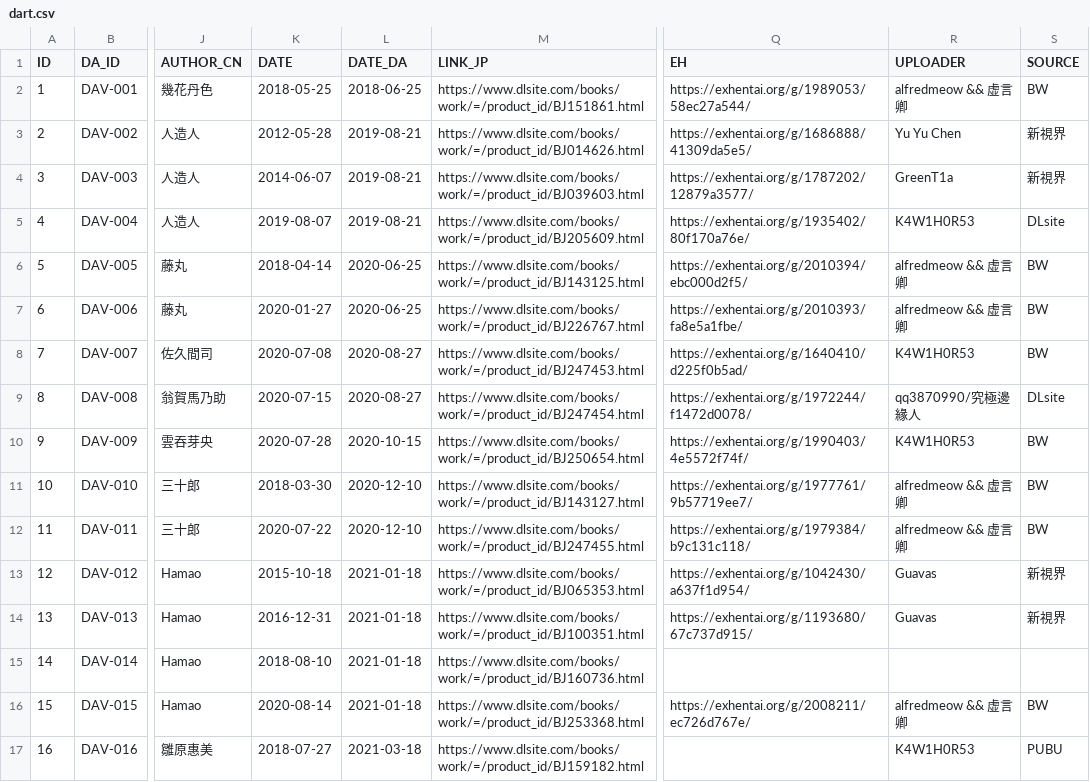
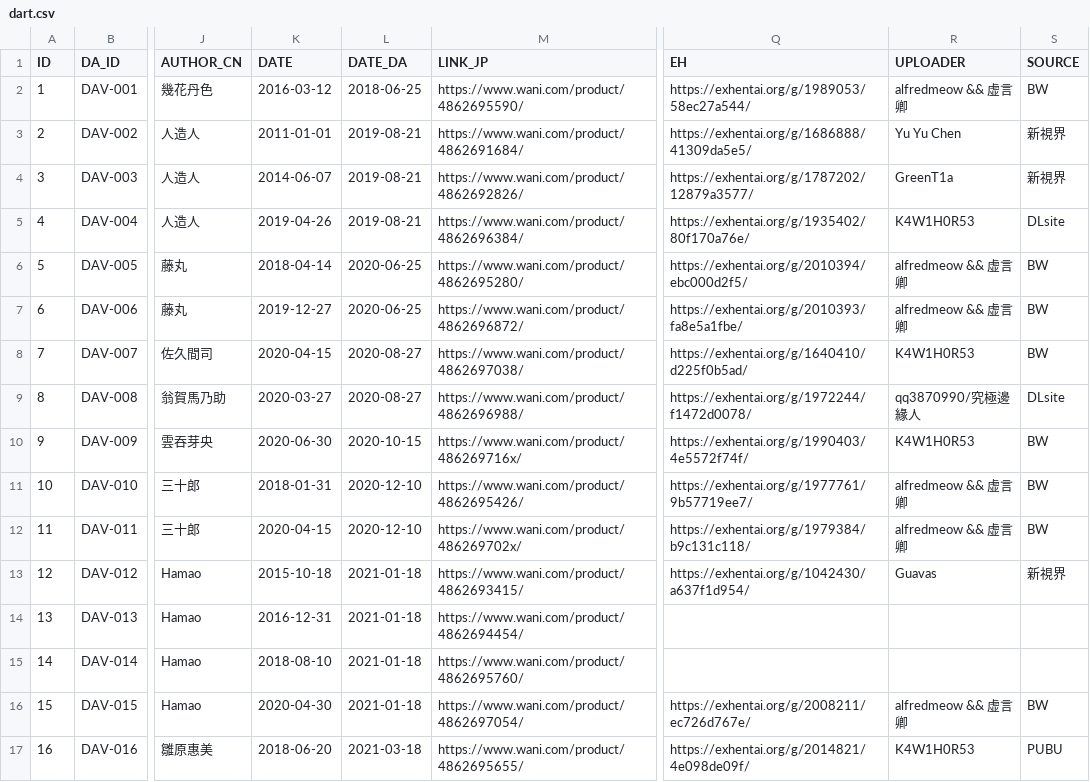
Before and after one commit to K4W1H0R53/tankoubon, a CSV file: dart.csv, drawn as a sheet; only a part is shown, gaps mark what is left out; the diff covers the shown part only; the diff names each change by its address in the sheet, - before the commit and + after, or states it on an @@ line.

Commit message:
Update dart.csv
替换日文链接为出版社链接
eh源更新(迭代非数字图源)

```diff
--- a/dart.csv
+++ b/dart.csv
-K2 (DATE): 2018-05-25
+K2 (DATE): 2016-03-12
-M2 (LINK_JP): https://www.dlsite.com/books/work/=/product_id/BJ151861.html
+M2 (LINK_JP): https://www.wani.com/product/4862695590/
-K3 (DATE): 2012-05-28
+K3 (DATE): 2011-01-01
-M3 (LINK_JP): https://www.dlsite.com/books/work/=/product_id/BJ014626.html
+M3 (LINK_JP): https://www.wani.com/product/4862691684/
-M4 (LINK_JP): https://www.dlsite.com/books/work/=/product_id/BJ039603.html
+M4 (LINK_JP): https://www.wani.com/product/4862692826/
-K5 (DATE): 2019-08-07
+K5 (DATE): 2019-04-26
-M5 (LINK_JP): https://www.dlsite.com/books/work/=/product_id/BJ205609.html
+M5 (LINK_JP): https://www.wani.com/product/4862696384/
-M6 (LINK_JP): https://www.dlsite.com/books/work/=/product_id/BJ143125.html
+M6 (LINK_JP): https://www.wani.com/product/4862695280/
-K7 (DATE): 2020-01-27
+K7 (DATE): 2019-12-27
-M7 (LINK_JP): https://www.dlsite.com/books/work/=/product_id/BJ226767.html
+M7 (LINK_JP): https://www.wani.com/product/4862696872/
-K8 (DATE): 2020-07-08
+K8 (DATE): 2020-04-15
-M8 (LINK_JP): https://www.dlsite.com/books/work/=/product_id/BJ247453.html
+M8 (LINK_JP): https://www.wani.com/product/4862697038/
-K9 (DATE): 2020-07-15
+K9 (DATE): 2020-03-27
-M9 (LINK_JP): https://www.dlsite.com/books/work/=/product_id/BJ247454.html
+M9 (LINK_JP): https://www.wani.com/product/4862696988/
-K10 (DATE): 2020-07-28
+K10 (DATE): 2020-06-30
-M10 (LINK_JP): https://www.dlsite.com/books/work/=/product_id/BJ250654.html
+M10 (LINK_JP): https://www.wani.com/product/486269716x/
-K11 (DATE): 2018-03-30
+K11 (DATE): 2018-01-31
-M11 (LINK_JP): https://www.dlsite.com/books/work/=/product_id/BJ143127.html
+M11 (LINK_JP): https://www.wani.com/product/4862695426/
-K12 (DATE): 2020-07-22
+K12 (DATE): 2020-04-15
-M12 (LINK_JP): https://www.dlsite.com/books/work/=/product_id/BJ247455.html
+M12 (LINK_JP): https://www.wani.com/product/486269702x/
-M13 (LINK_JP): https://www.dlsite.com/books/work/=/product_id/BJ065353.html
+M13 (LINK_JP): https://www.wani.com/product/4862693415/
-M14 (LINK_JP): https://www.dlsite.com/books/work/=/product_id/BJ100351.html
+M14 (LINK_JP): https://www.wani.com/product/4862694454/
-Q14 (EH): https://exhentai.org/g/1193680/67c737d915/
+Q14 (EH): (empty)
-R14 (UPLOADER): Guavas
+R14 (UPLOADER): (empty)
-S14 (SOURCE): 新視界
+S14 (SOURCE): (empty)
-M15 (LINK_JP): https://www.dlsite.com/books/work/=/product_id/BJ160736.html
+M15 (LINK_JP): https://www.wani.com/product/4862695760/
-K16 (DATE): 2020-08-14
+K16 (DATE): 2020-04-30
-M16 (LINK_JP): https://www.dlsite.com/books/work/=/product_id/BJ253368.html
+M16 (LINK_JP): https://www.wani.com/product/4862697054/
-K17 (DATE): 2018-07-27
+K17 (DATE): 2018-06-20
-M17 (LINK_JP): https://www.dlsite.com/books/work/=/product_id/BJ159182.html
+M17 (LINK_JP): https://www.wani.com/product/4862695655/
-Q17 (EH): (empty)
+Q17 (EH): https://exhentai.org/g/2014821/4e098de09f/
```
Also changed, not shown: 24 edited cells elsewhere in this file.
